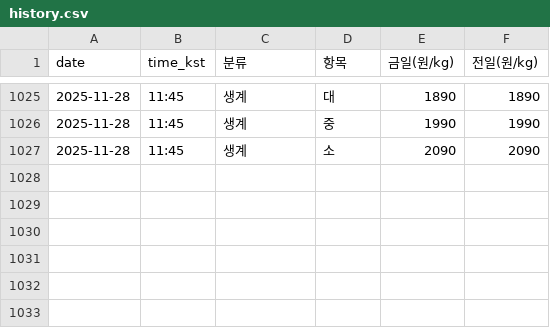
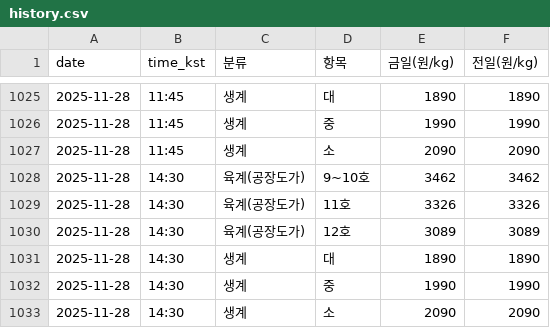
Before and after one commit to chickenman1111/chicken-prices, a CSV file: data/history.csv, drawn as a sheet; only a part is shown, gaps mark what is left out.

```diff
--- a/data/history.csv
+++ b/data/history.csv
@@ -1027 +1027,7 @@
 2025-11-28,11:45,생계,소,2090,2090
+2025-11-28,14:30,육계(공장도가),9~10호,3462,3462
+2025-11-28,14:30,육계(공장도가),11호,3326,3326
+2025-11-28,14:30,육계(공장도가),12호,3089,3089
+2025-11-28,14:30,생계,대,1890,1890
+2025-11-28,14:30,생계,중,1990,1990
+2025-11-28,14:30,생계,소,2090,2090
```
Also changed, not shown: data/latest.csv.
